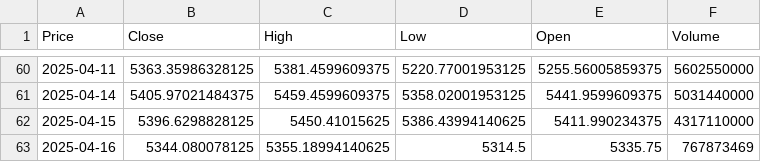
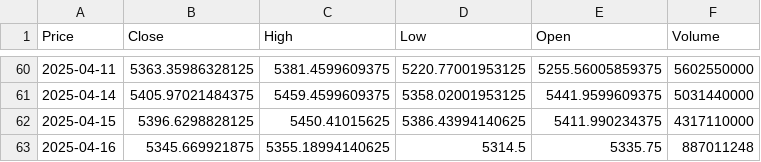
Before and after one commit to TRAVEL-GVM/market-risk-gvm, a CSV file: dados/sp500.csv, drawn as a sheet; only a part is shown, gaps mark what is left out; the diff names each change by its address in the sheet, - before the commit and + after, or states it on an @@ line.

```diff
--- a/dados/sp500.csv
+++ b/dados/sp500.csv
-B63 (Close): 5344.080078125
+B63 (Close): 5345.669921875
-F63 (Volume): 767873469
+F63 (Volume): 887011248
```
